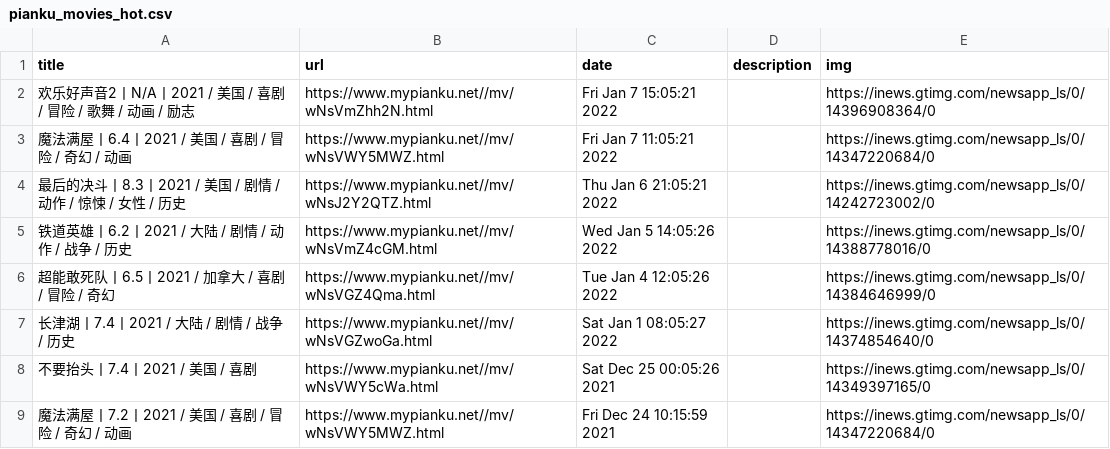
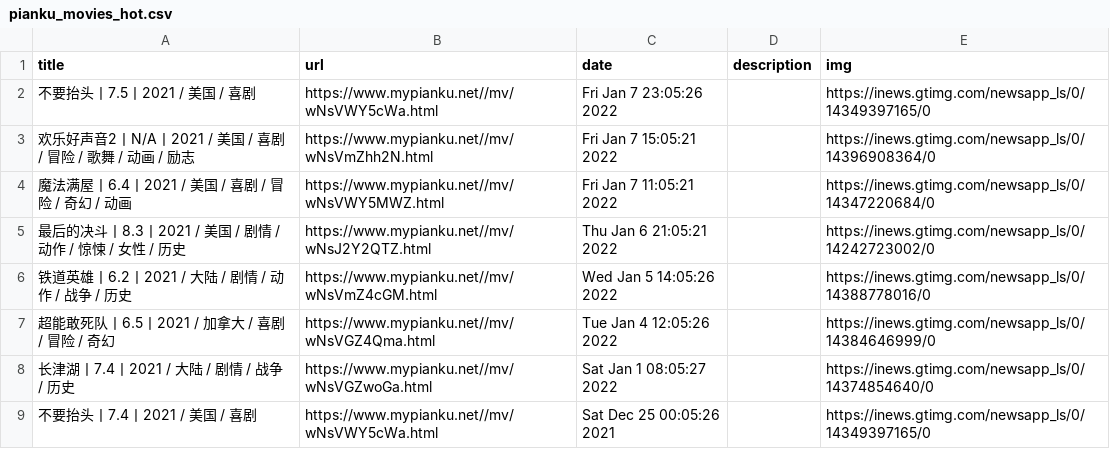
Before and after one commit to c-chen0902/rss, a CSV file: pianku_movies_hot.csv, drawn as a sheet; only a part is shown; the shorter side is filled out with more unchanged rows; the diff names each change by its address in the sheet, - before the commit and + after, or states it on an @@ line.

```diff
--- a/pianku_movies_hot.csv
+++ b/pianku_movies_hot.csv
+row 2: 不要抬头丨7.5丨2021 / 美国 / 喜剧 | https://www.mypianku.net//mv/wNsVWY5cWa.html | Fri Jan 7 23:05:26 2022 |  | https://inews.gtimg.com/newsapp_ls/0/14349397165/0
```
Also changed, not shown: 27 other files.
